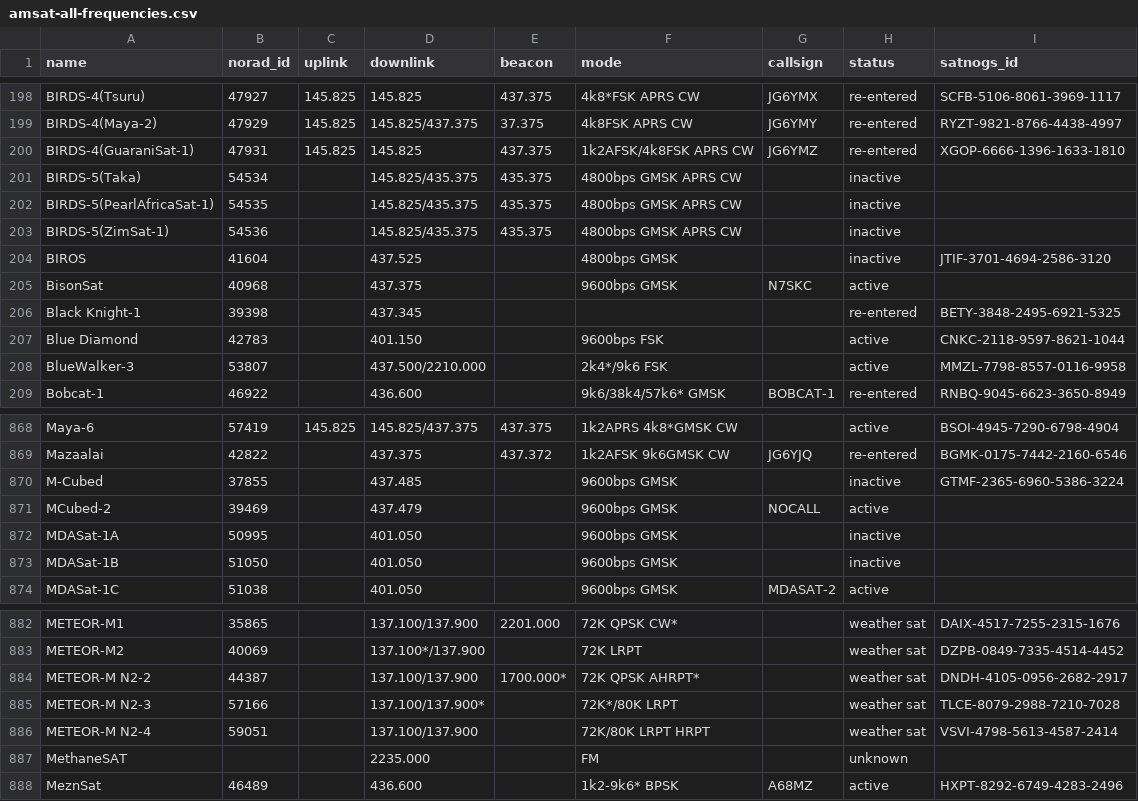
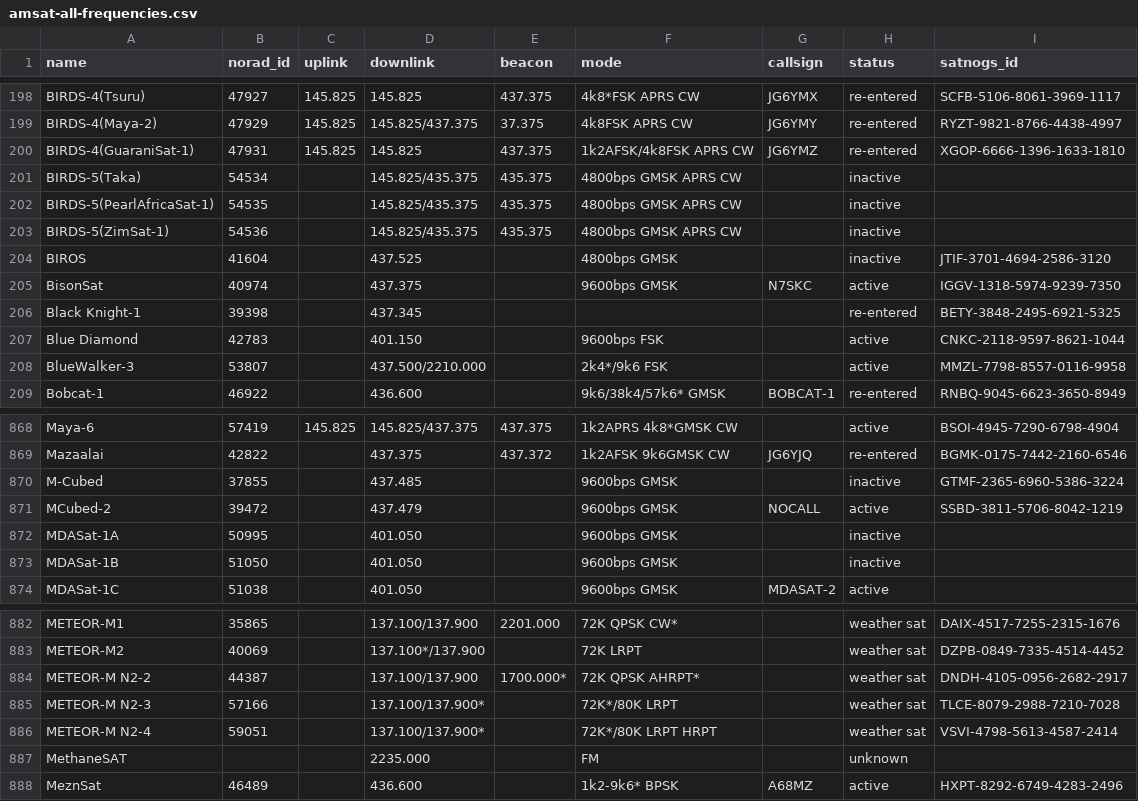
Before and after one commit to hyundotio/amateur-satellite-database, a CSV file: data/amsat-all-frequencies.csv, drawn as a sheet; only a part is shown, gaps mark what is left out.

```diff
--- a/data/amsat-all-frequencies.csv
+++ b/data/amsat-all-frequencies.csv
@@ -204,3 +204,3 @@ BIRDS-5(ZimSat-1),54536,,145.825/435.375,435.375,4800bps GMSK APRS CW,,inactive,
 BIROS,41604,,437.525,,4800bps GMSK,,inactive,JTIF-3701-4694-2586-3120
-BisonSat,40968,,437.375,,9600bps GMSK,N7SKC,active,
+BisonSat,40974,,437.375,,9600bps GMSK,N7SKC,active,IGGV-1318-5974-9239-7350
 Black Knight-1,39398,,437.345,,,,re-entered,BETY-3848-2495-6921-5325
@@ -870,3 +870,3 @@ Mazaalai,42822,,437.375,437.372,1k2AFSK 9k6GMSK CW,JG6YJQ,re-entered,BGMK-0175-7
 M-Cubed,37855,,437.485,,9600bps GMSK,,inactive,GTMF-2365-6960-5386-3224
-MCubed-2,39469,,437.479,,9600bps GMSK,NOCALL,active,
+MCubed-2,39472,,437.479,,9600bps GMSK,NOCALL,active,SSBD-3811-5706-8042-1219
 MDASat-1A,50995,,401.050,,9600bps GMSK,,inactive,
@@ -885,3 +885,3 @@ METEOR-M N2-2,44387,,137.100/137.900,1700.000*,72K QPSK AHRPT*,,weather sat,DNDH
 METEOR-M N2-3,57166,,137.100/137.900*,,72K*/80K LRPT,,weather sat,TLCE-8079-2988-7210-7028
-METEOR-M N2-4,59051,,137.100/137.900,,72K/80K LRPT HRPT,,weather sat,VSVI-4798-5613-4587-2414
+METEOR-M N2-4,59051,,137.100/137.900*,,72K*/80K LRPT HRPT,,weather sat,VSVI-4798-5613-4587-2414
 MethaneSAT,,,2235.000,,FM,,unknown,
```
Also changed, not shown: data/amsat-active-frequencies.csv, data/satnogs.csv, 3 other files.
